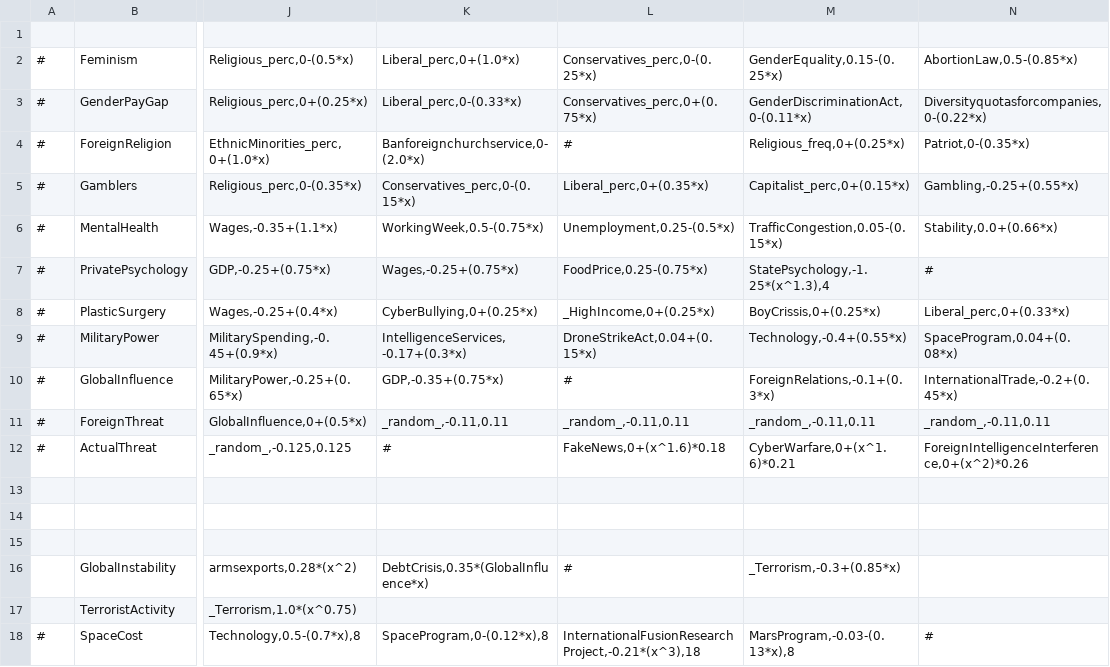
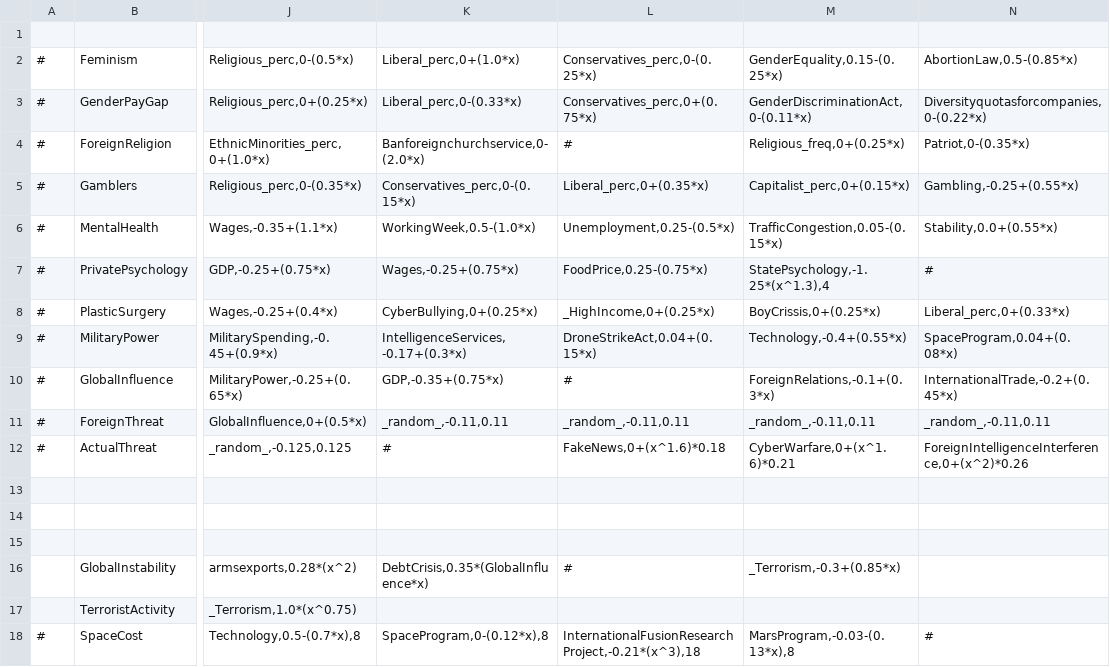
Before and after one commit to Eisdaemon/GerOverhaul, a CSV file: data/simulation/simulation.csv, drawn as a sheet; only a part is shown, gaps mark what is left out; the diff names each change by its address in the sheet, - before the commit and + after, or states it on an @@ line.

```diff
--- a/data/simulation/simulation.csv
+++ b/data/simulation/simulation.csv
-K6: WorkingWeek,0.5-(0.75*x)
+K6: WorkingWeek,0.5-(1.0*x)
-N6: Stability,0.0+(0.66*x)
+N6: Stability,0.0+(0.55*x)
```
Also changed, not shown: 8 other files.
